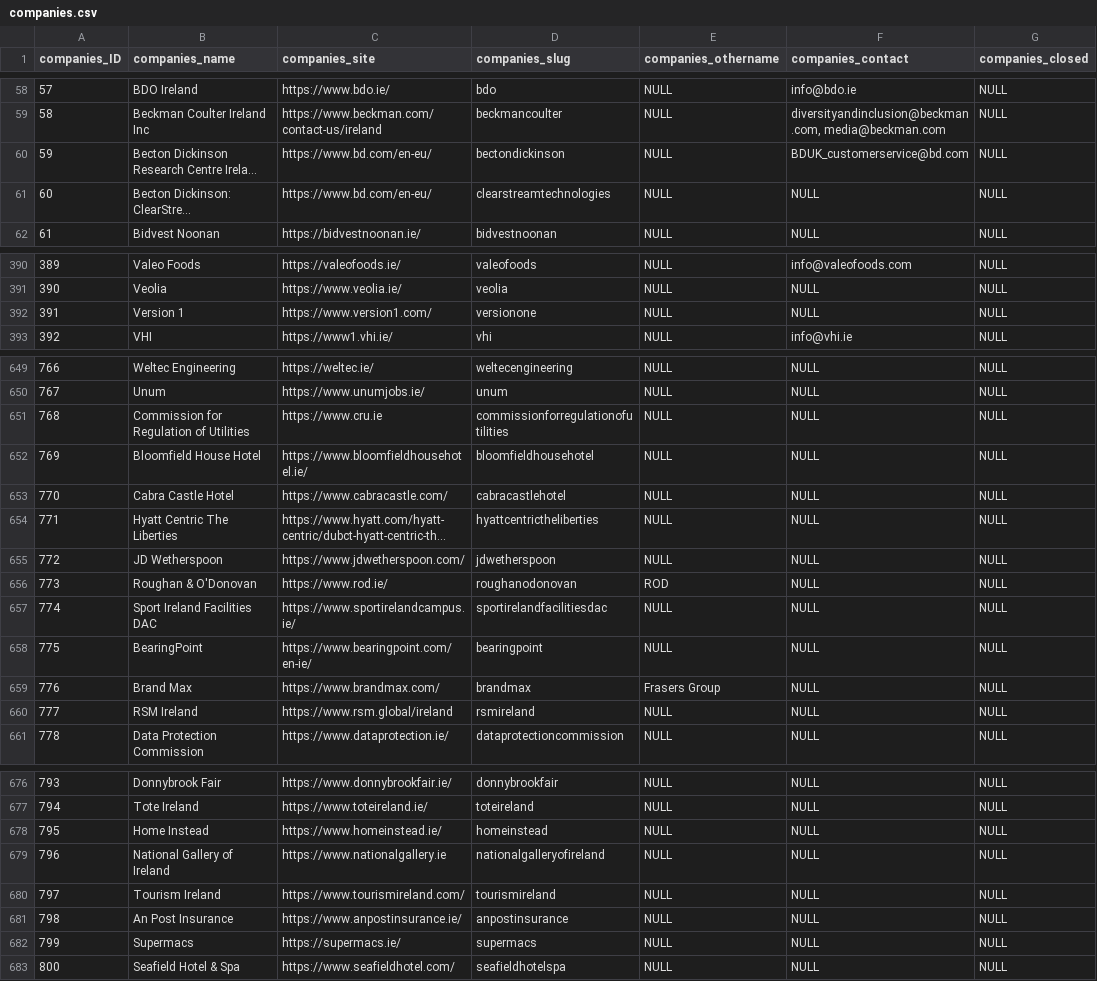
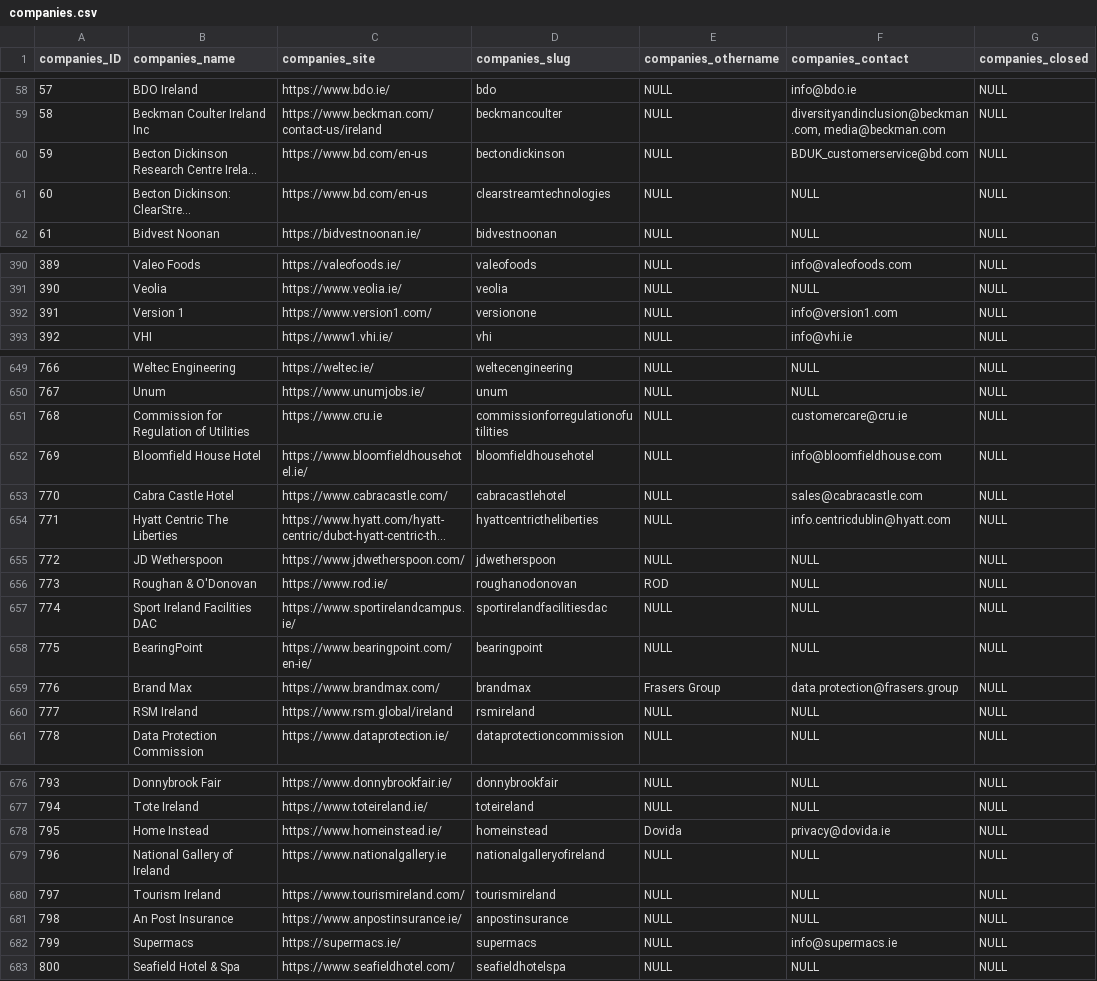
Before and after one commit to zenbuffy/irishGenderPayGap, a CSV file: companies.csv, drawn as a sheet; only a part is shown, gaps mark what is left out; long unchanged cells end in …; the diff covers the shown part only; the diff names each change by its address in the sheet, - before the commit and + after, or states it on an @@ line.

Commit message:
New Data

```diff
--- a/companies.csv
+++ b/companies.csv
-C60:C61 (companies_site): https://www.bd.com/en-eu/
+C60:C61 (companies_site): https://www.bd.com/en-us
-F392 (companies_contact): NULL
+F392 (companies_contact): info@version1.com
-F651 (companies_contact): NULL
+F651 (companies_contact): customercare@cru.ie
-F652 (companies_contact): NULL
+F652 (companies_contact): info@bloomfieldhouse.com
-F653 (companies_contact): NULL
+F653 (companies_contact): sales@cabracastle.com
-F654 (companies_contact): NULL
+F654 (companies_contact): info.centricdublin@hyatt.com
-F659 (companies_contact): NULL
+F659 (companies_contact): data.protection@frasers.group
-E678 (companies_othername): NULL
+E678 (companies_othername): Dovida
-F678 (companies_contact): NULL
+F678 (companies_contact): privacy@dovida.ie
-F682 (companies_contact): NULL
+F682 (companies_contact): info@supermacs.ie
```
Also changed, not shown: 5 added rows and 32 edited cells elsewhere in this file, 1 other file.
